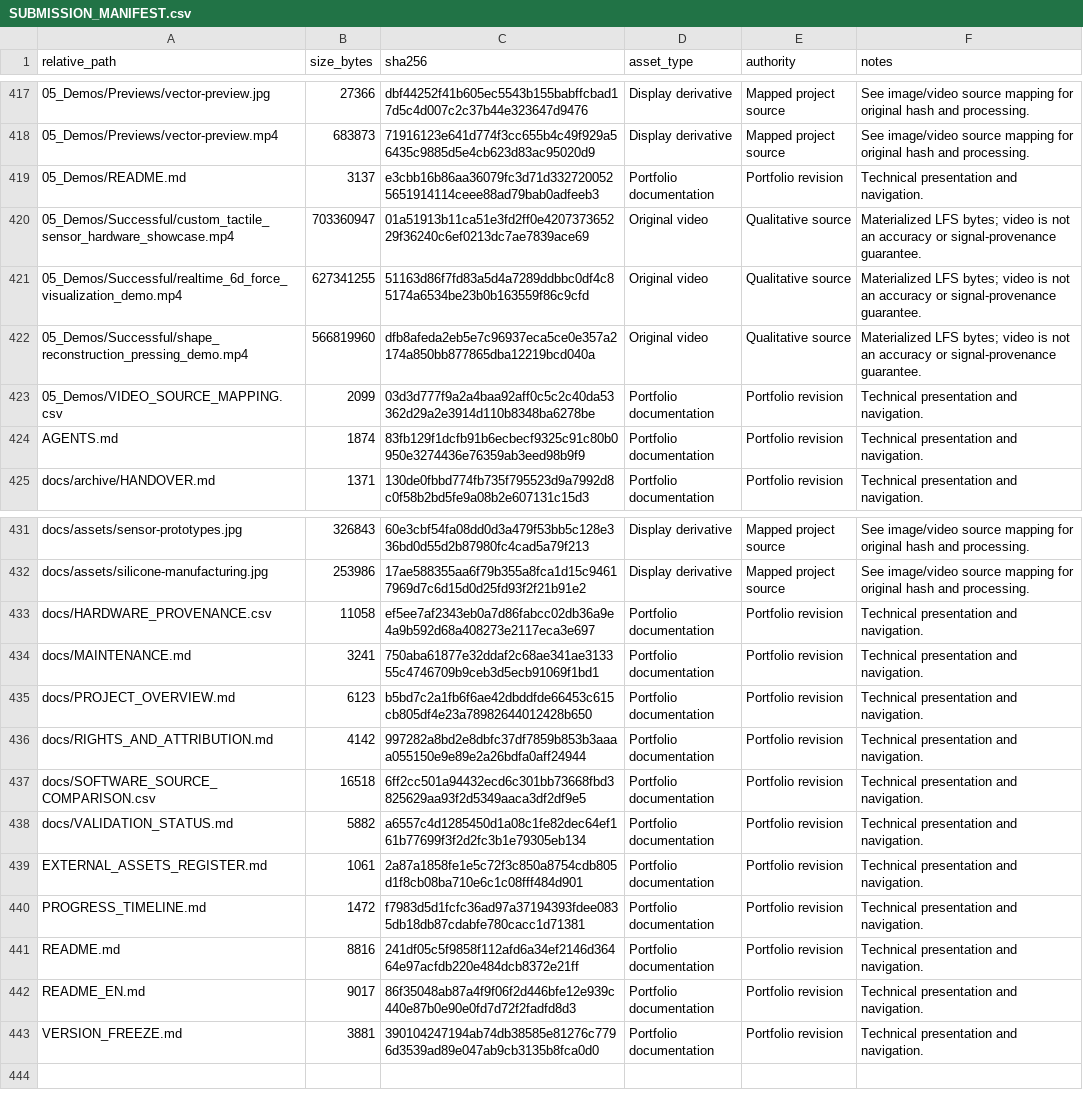
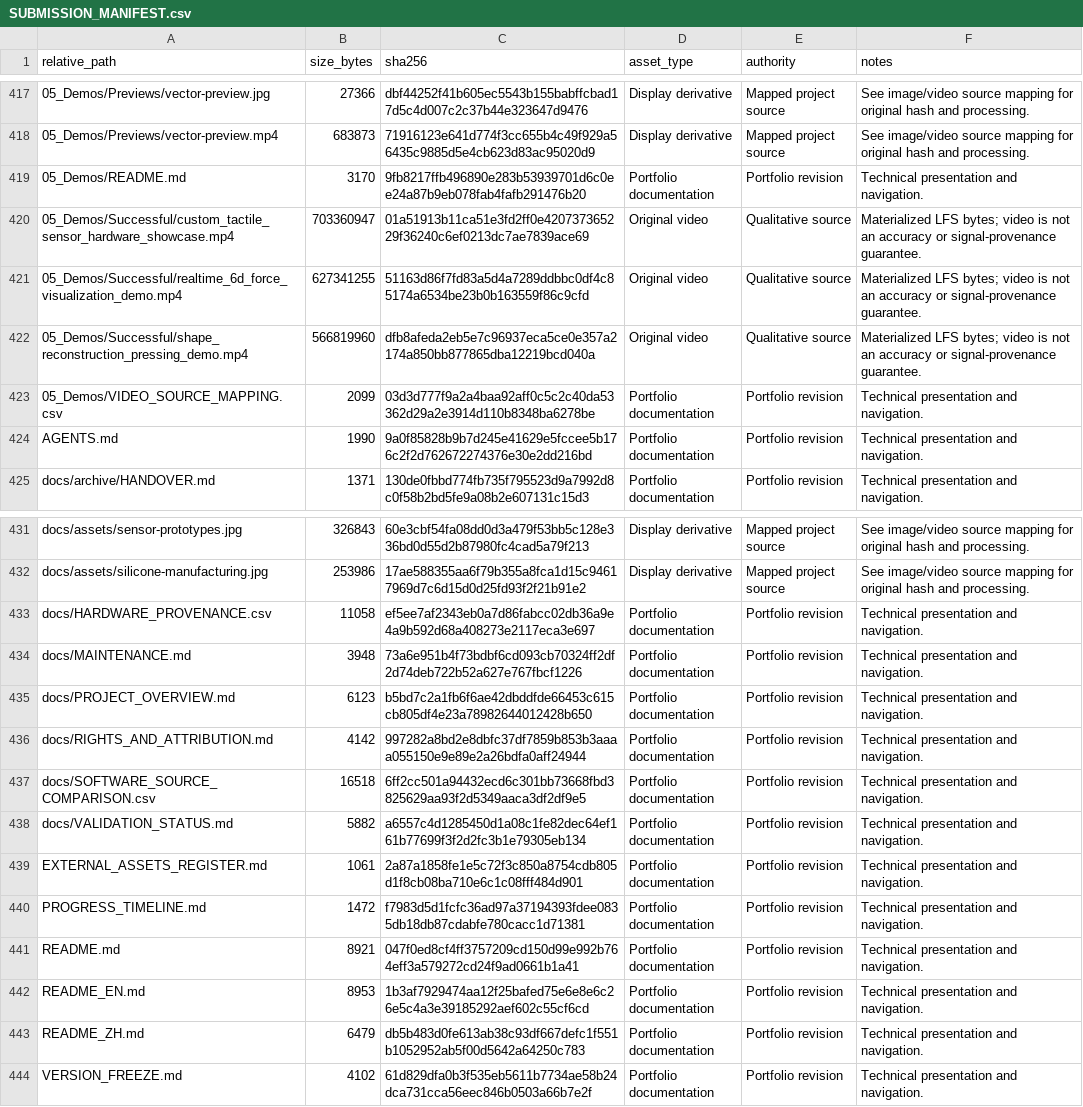
Before and after one commit to Liiiin-hku/Liuzhaolin_Project, a CSV file: SUBMISSION_MANIFEST.csv, drawn as a sheet; only a part is shown, gaps mark what is left out.

Commit message:
docs: present compact tactile sensor engineering portfolio in English

```diff
--- a/SUBMISSION_MANIFEST.csv
+++ b/SUBMISSION_MANIFEST.csv
@@ -418,3 +418,3 @@ relative_path,size_bytes,sha256,asset_type,authority,notes
 05_Demos/Previews/vector-preview.mp4,683873,71916123e641d774f3cc655b4c49f929a56435c9885d5e4cb623d83ac95020d9,Display derivative,Mapped project source,See image/video source mapping for original hash and processing.
-05_Demos/README.md,3137,e3cbb16b86aa36079fc3d71d3327200525651914114ceee88ad79bab0adfeeb3,Portfolio documentation,Portfolio revision,Technical presentation and navigation.
+05_Demos/README.md,3170,9fb8217ffb496890e283b53939701d6c0ee24a87b9eb078fab4fafb291476b20,Portfolio documentation,Portfolio revision,Technical presentation and navigation.
 05_Demos/Successful/custom_tactile_sensor_hardware_showcase.mp4,703360947,01a51913b11ca51e3fd2ff0e420737365229f36240c6ef0213dc7ae7839ace69,Original video,Qualitative source,Materialized LFS bytes; video is not an accuracy or signal-provenance guarantee.
@@ -423,3 +423,3 @@ relative_path,size_bytes,sha256,asset_type,authority,notes
 05_Demos/VIDEO_SOURCE_MAPPING.csv,2099,03d3d777f9a2a4baa92aff0c5c2c40da53362d29a2e3914d110b8348ba6278be,Portfolio documentation,Portfolio revision,Technical presentation and navigation.
-AGENTS.md,1874,83fb129f1dcfb91b6ecbecf9325c91c80b0950e3274436e76359ab3eed98b9f9,Portfolio documentation,Portfolio revision,Technical presentation and navigation.
+AGENTS.md,1990,9a0f85828b9b7d245e41629e5fccee5b176c2f2d762672274376e30e2dd216bd,Portfolio documentation,Portfolio revision,Technical presentation and navigation.
 docs/archive/HANDOVER.md,1371,130de0fbbd774fb735f795523d9a7992d8c0f58b2bd5fe9a08b2e607131c15d3,Portfolio documentation,Portfolio revision,Technical presentation and navigation.
@@ -433,3 +433,3 @@ docs/assets/silicone-manufacturing.jpg,253986,17ae588355aa6f79b355a8fca1d15c9461
 docs/HARDWARE_PROVENANCE.csv,11058,ef5ee7af2343eb0a7d86fabcc02db36a9e4a9b592d68a408273e2117eca3e697,Portfolio documentation,Portfolio revision,Technical presentation and navigation.
-docs/MAINTENANCE.md,3241,750aba61877e32ddaf2c68ae341ae313355c4746709b9ceb3d5ecb91069f1bd1,Portfolio documentation,Portfolio revision,Technical presentation and navigation.
+docs/MAINTENANCE.md,3948,73a6e951b4f73bdbf6cd093cb70324ff2df2d74deb722b52a627e767fbcf1226,Portfolio documentation,Portfolio revision,Technical presentation and navigation.
 docs/PROJECT_OVERVIEW.md,6123,b5bd7c2a1fb6f6ae42dbddfde66453c615cb805df4e23a78982644012428b650,Portfolio documentation,Portfolio revision,Technical presentation and navigation.
@@ -440,4 +440,5 @@ EXTERNAL_ASSETS_REGISTER.md,1061,2a87a1858fe1e5c72f3c850a8754cdb805d1f8cb08ba710
 PROGRESS_TIMELINE.md,1472,f7983d5d1fcfc36ad97a37194393fdee0835db18db87cdabfe780cacc1d71381,Portfolio documentation,Portfolio revision,Technical presentation and navigation.
-README.md,8816,241df05c5f9858f112afd6a34ef2146d36464e97acfdb220e484dcb8372e21ff,Portfolio documentation,Portfolio revision,Technical presentation and navigation.
-README_EN.md,9017,86f35048ab87a4f9f06f2d446bfe12e939c440e87b0e90e0fd7d72f2fadfd8d3,Portfolio documentation,Portfolio revision,Technical presentation and navigation.
-VERSION_FREEZE.md,3881,390104247194ab74db38585e81276c7796d3539ad89e047ab9cb3135b8fca0d0,Portfolio documentation,Portfolio revision,Technical presentation and navigation.
+README.md,8921,047f0ed8cf4ff3757209cd150d99e992b764eff3a579272cd24f9ad0661b1a41,Portfolio documentation,Portfolio revision,Technical presentation and navigation.
+README_EN.md,8953,1b3af7929474aa12f25bafed75e6e8e6c26e5c4a3e39185292aef602c55cf6cd,Portfolio documentation,Portfolio revision,Technical presentation and navigation.
+README_ZH.md,6479,db5b483d0fe613ab38c93df667defc1f551b1052952ab5f00d5642a64250c783,Portfolio documentation,Portfolio revision,Technical presentation and navigation.
+VERSION_FREEZE.md,4102,61d829dfa0b3f535eb5611b7734ae58b24dca731cca56eec846b0503a66b7e2f,Portfolio documentation,Portfolio revision,Technical presentation and navigation.
```
Also changed, not shown: 7 other files.
